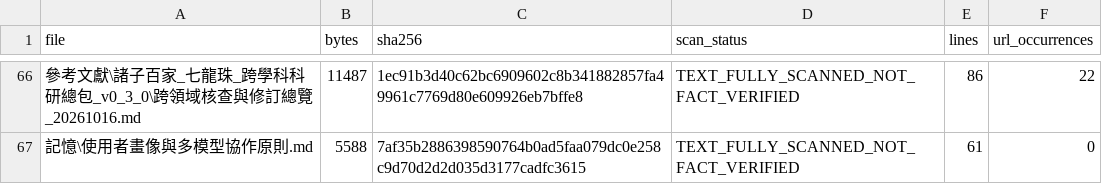
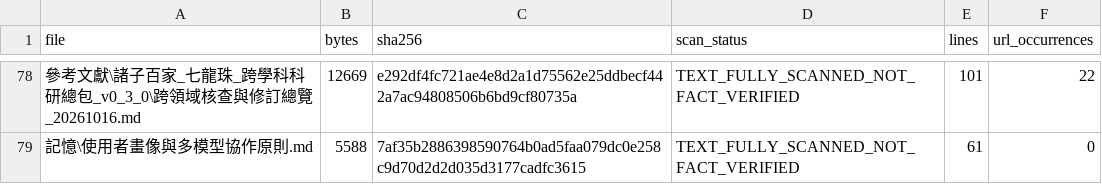
Before and after one commit to engryochan/qilongzhu_wanneng_jiaonang_gongsi, a CSV file: 參考文獻/諸子百家_七龍珠_跨學科科研總包_v0_3_0/專案文件掃描_20261016.csv, drawn as a sheet; only a part is shown, gaps mark what is left out; addresses are those after the commit; the diff covers the shown part only; the diff names each change by its address in the sheet, - before the commit and + after, or states it on an @@ line.

```diff
--- a/參考文獻/諸子百家_七龍珠_跨學科科研總包_v0_3_0/專案文件掃描_20261016.csv
+++ b/參考文獻/諸子百家_七龍珠_跨學科科研總包_v0_3_0/專案文件掃描_20261016.csv
-B78 (bytes): 11487
+B78 (bytes): 12669
-C78 (sha256): 1ec91b3d40c62bc6909602c8b341882857fa49961c7769d80e609926eb7bffe8
+C78 (sha256): e292df4fc721ae4e8d2a1d75562e25ddbecf442a7ac94808506b6bd9cf80735a
-E78 (lines): 86
+E78 (lines): 101
```
Also changed, not shown: 12 added rows and 50 edited cells elsewhere in this file, 參考文獻/諸子百家_七龍珠_跨學科科研總包_v0_3_0/交付現況_SHA256_20261016.csv, 參考文獻/諸子百家_七龍珠_跨學科科研總包_v0_3_0/寰宇交流科技_證據註冊表_20261014.csv, 30 other files.
